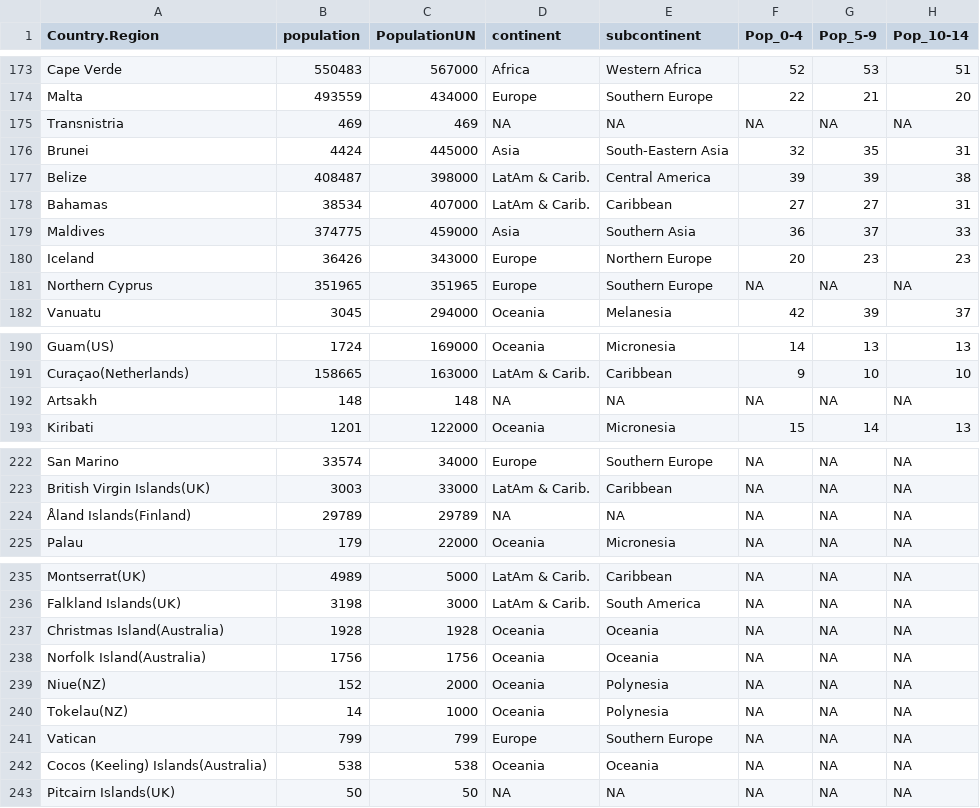
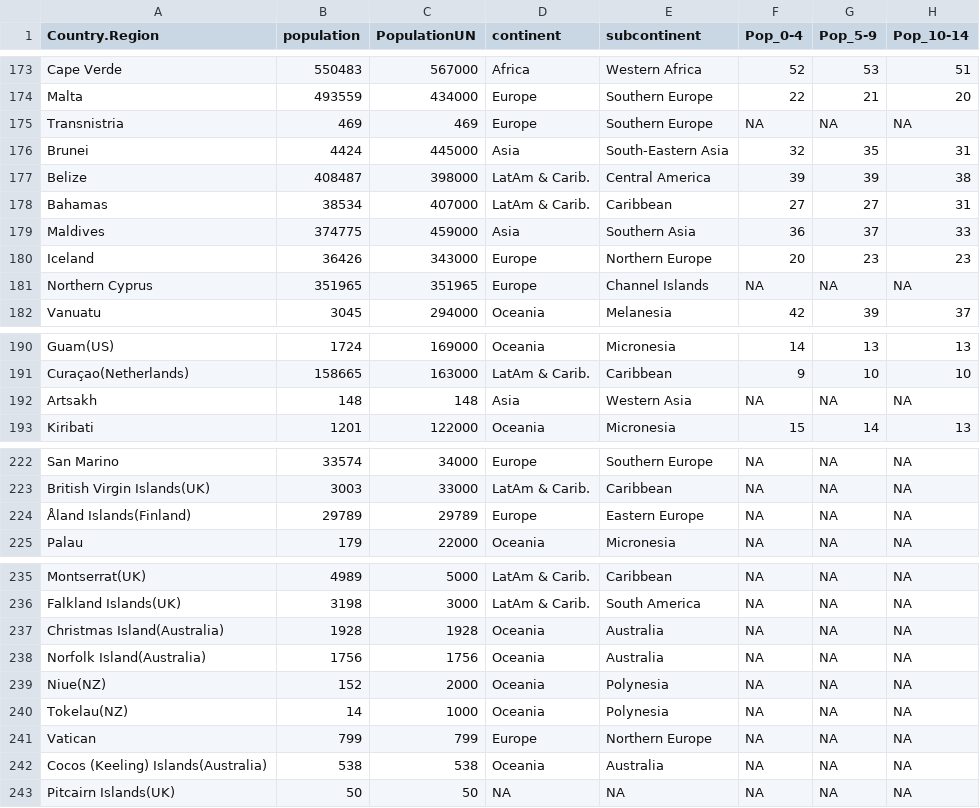
Before and after one commit to miraisolutions/Covid19, a CSV file: inst/population_data/popUN.csv, drawn as a sheet; only a part is shown, gaps mark what is left out; the diff covers the shown part only; the diff names each change by its address in the sheet, - before the commit and + after, or states it on an @@ line.

Commit message:
Correction for subcontinent Oceania and another couple of small countries

```diff
--- a/inst/population_data/popUN.csv
+++ b/inst/population_data/popUN.csv
-D175 (continent): NA
+D175 (continent): Europe
-E175 (subcontinent): NA
+E175 (subcontinent): Southern Europe
-E181 (subcontinent): Southern Europe
+E181 (subcontinent): Channel Islands
-D192 (continent): NA
+D192 (continent): Asia
-E192 (subcontinent): NA
+E192 (subcontinent): Western Asia
-D224 (continent): NA
+D224 (continent): Europe
-E224 (subcontinent): NA
+E224 (subcontinent): Eastern Europe
-E237:E238 (subcontinent): Oceania
+E237:E238 (subcontinent): Australia
-E241 (subcontinent): Southern Europe
+E241 (subcontinent): Northern Europe
-E242 (subcontinent): Oceania
+E242 (subcontinent): Australia
```
Also changed, not shown: 1 edited cell elsewhere in this file, 2 other files.
